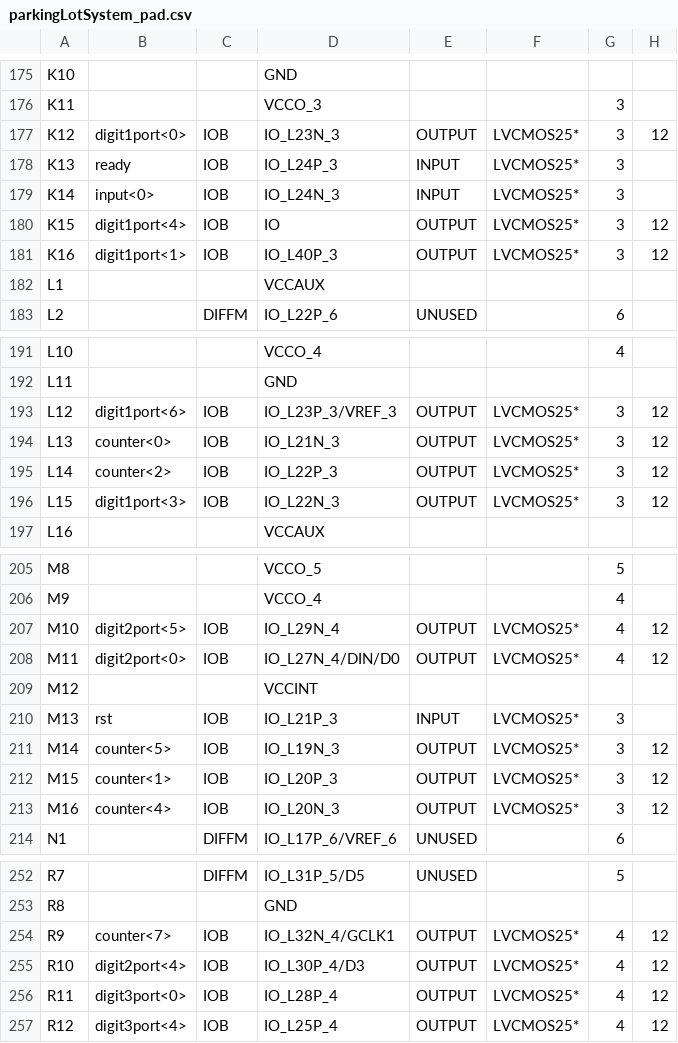
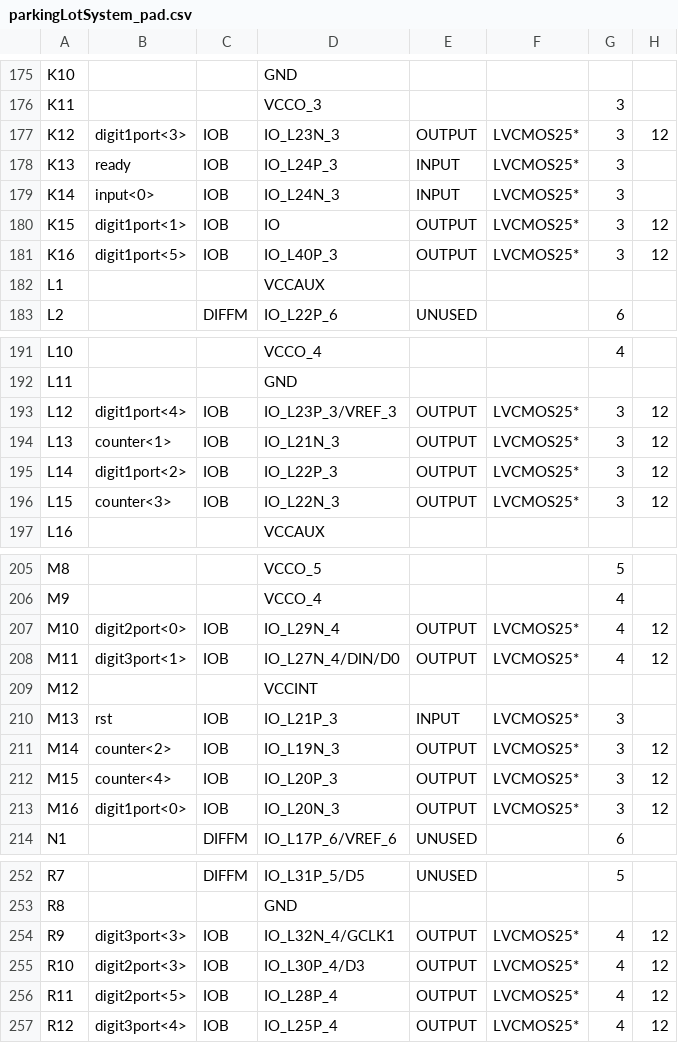
Before and after one commit to embedded-hardware-lab/Projects-Cypher, a CSV file: Hardware Engineering/Lab Project/CYPHER module/Parking_Lot_System_FPGA/Parking_Lot_System_FPGA/parkingLotSystem_pad.csv, drawn as a sheet; only a part is shown, gaps mark what is left out; the diff covers the shown part only; the diff names each change by its address in the sheet, - before the commit and + after, or states it on an @@ line.

```diff
--- a/Hardware Engineering/Lab Project/CYPHER module/Parking_Lot_System_FPGA/Parking_Lot_System_FPGA/parkingLotSystem_pad.csv
+++ b/Hardware Engineering/Lab Project/CYPHER module/Parking_Lot_System_FPGA/Parking_Lot_System_FPGA/parkingLotSystem_pad.csv
-B177: digit1port<0>
+B177: digit1port<3>
-B180: digit1port<4>
+B180: digit1port<1>
-B181: digit1port<1>
+B181: digit1port<5>
-B193: digit1port<6>
+B193: digit1port<4>
-B194: counter<0>
+B194: counter<1>
-B195: counter<2>
+B195: digit1port<2>
-B196: digit1port<3>
+B196: counter<3>
-B207: digit2port<5>
+B207: digit2port<0>
-B208: digit2port<0>
+B208: digit3port<1>
-B211: counter<5>
+B211: counter<2>
-B212: counter<1>
+B212: counter<4>
-B213: counter<4>
+B213: digit1port<0>
-B254: counter<7>
+B254: digit3port<3>
-B255: digit2port<4>
+B255: digit2port<3>
-B256: digit3port<0>
+B256: digit2port<5>
```
Also changed, not shown: 10 edited cells elsewhere in this file, 39 other files.
